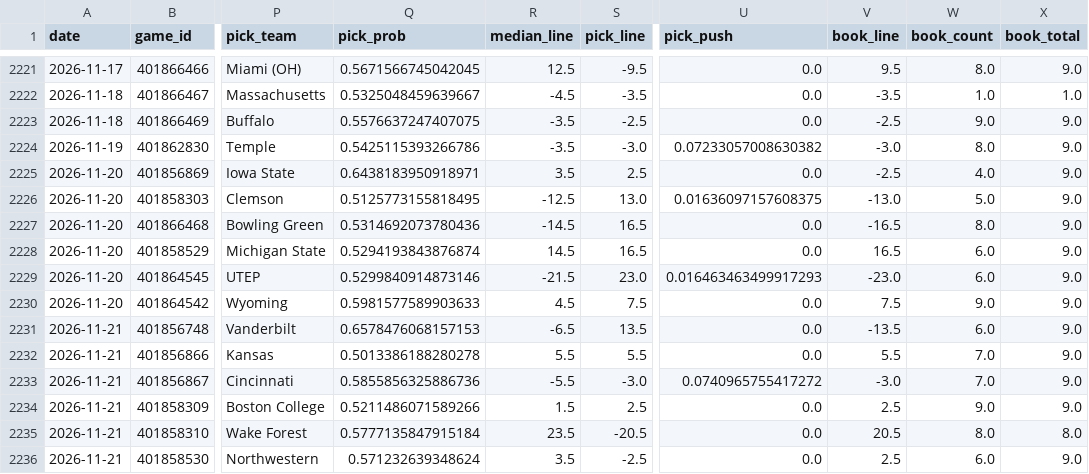
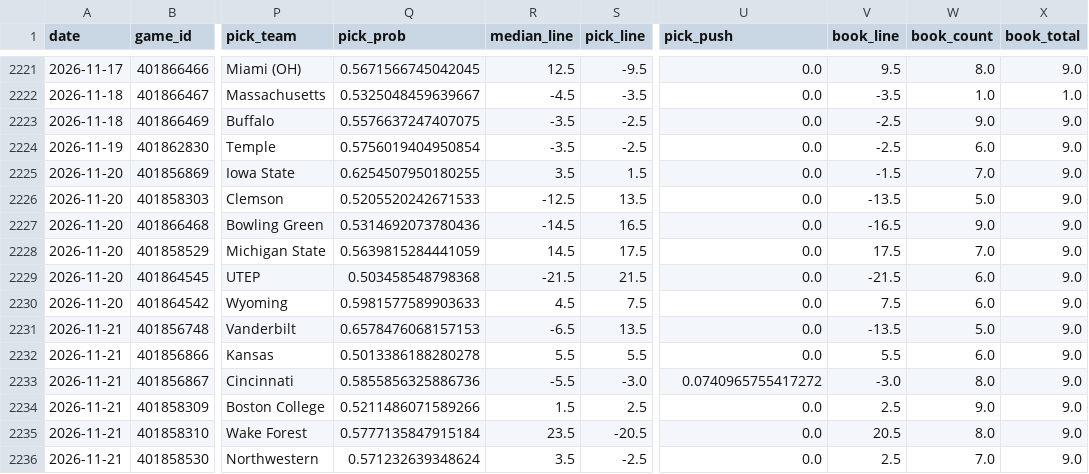
Before and after one commit to azcal/mbm-ncaaf, a CSV file: logs/predictions.csv, drawn as a sheet; only a part is shown, gaps mark what is left out; the diff covers the shown part only; the diff names each change by its address in the sheet, - before the commit and + after, or states it on an @@ line.

```diff
--- a/logs/predictions.csv
+++ b/logs/predictions.csv
-Q2224 (pick_prob): 0.5425115393266786
+Q2224 (pick_prob): 0.5756019404950854
-S2224 (pick_line): -3.0
+S2224 (pick_line): -2.5
-U2224 (pick_push): 0.07233057008630382
+U2224 (pick_push): 0.0
-V2224 (book_line): -3.0
+V2224 (book_line): -2.5
-W2224 (book_count): 8.0
+W2224 (book_count): 6.0
-Q2225 (pick_prob): 0.6438183950918971
+Q2225 (pick_prob): 0.6254507950180255
-S2225 (pick_line): 2.5
+S2225 (pick_line): 1.5
-V2225 (book_line): -2.5
+V2225 (book_line): -1.5
-W2225 (book_count): 4.0
+W2225 (book_count): 7.0
-Q2226 (pick_prob): 0.5125773155818495
+Q2226 (pick_prob): 0.5205520242671533
-S2226 (pick_line): 13.0
+S2226 (pick_line): 13.5
-U2226 (pick_push): 0.01636097157608375
+U2226 (pick_push): 0.0
-V2226 (book_line): -13.0
+V2226 (book_line): -13.5
-W2227 (book_count): 8.0
+W2227 (book_count): 9.0
-Q2228 (pick_prob): 0.5294193843876874
+Q2228 (pick_prob): 0.5639815284441059
-S2228 (pick_line): 16.5
+S2228 (pick_line): 17.5
-V2228 (book_line): 16.5
+V2228 (book_line): 17.5
-W2228 (book_count): 6.0
+W2228 (book_count): 7.0
-Q2229 (pick_prob): 0.5299840914873146
+Q2229 (pick_prob): 0.503458548798368
-S2229 (pick_line): 23.0
+S2229 (pick_line): 21.5
-U2229 (pick_push): 0.016463463499917293
+U2229 (pick_push): 0.0
-V2229 (book_line): -23.0
+V2229 (book_line): -21.5
-W2230 (book_count): 9.0
+W2230 (book_count): 6.0
-W2231 (book_count): 6.0
+W2231 (book_count): 5.0
-W2232 (book_count): 7.0
+W2232 (book_count): 6.0
-W2233 (book_count): 7.0
+W2233 (book_count): 8.0
-X2235 (book_total): 8.0
+X2235 (book_total): 9.0
-W2236 (book_count): 6.0
+W2236 (book_count): 7.0
```
Also changed, not shown: 102 edited cells elsewhere in this file, logs/picks.csv, 2 other files.
